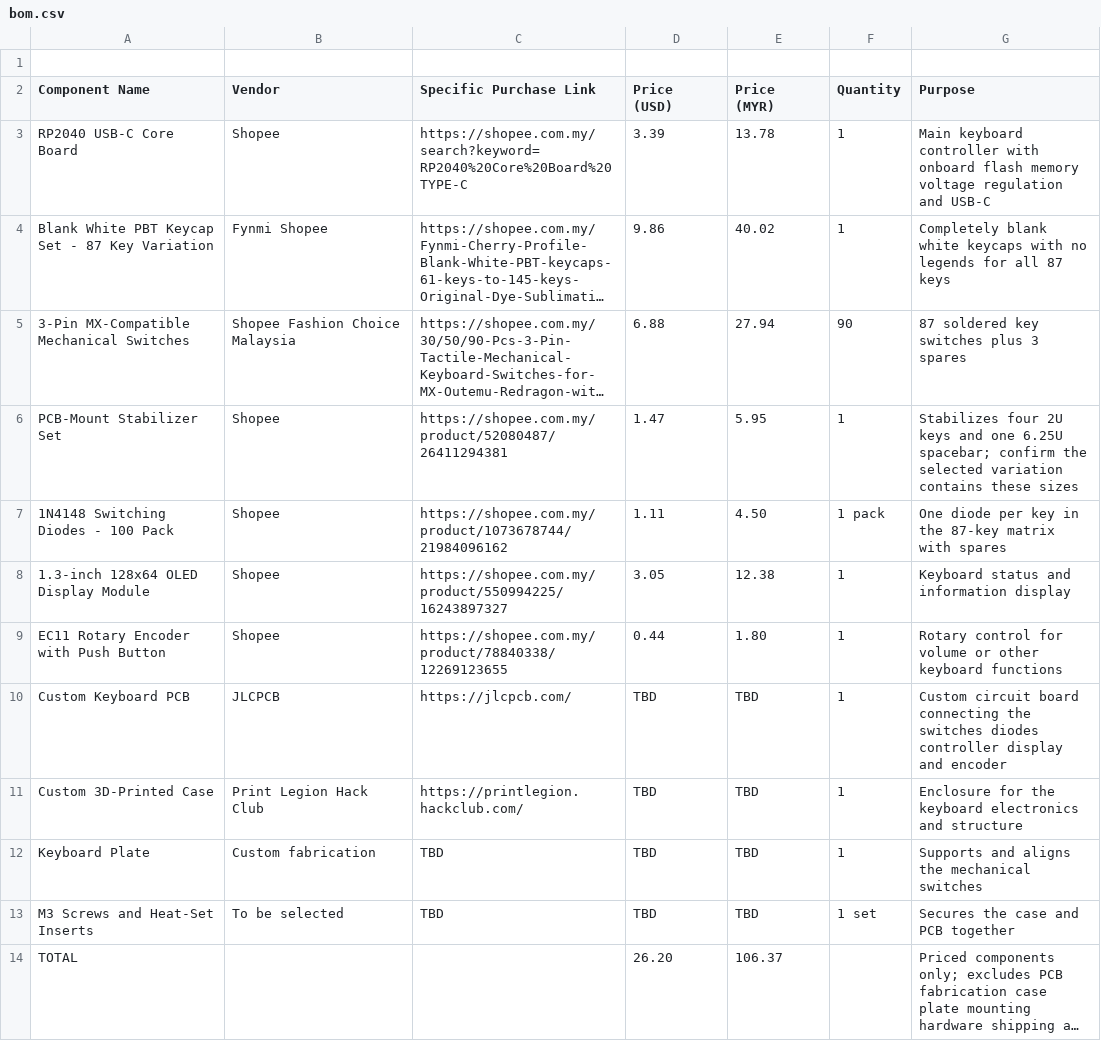
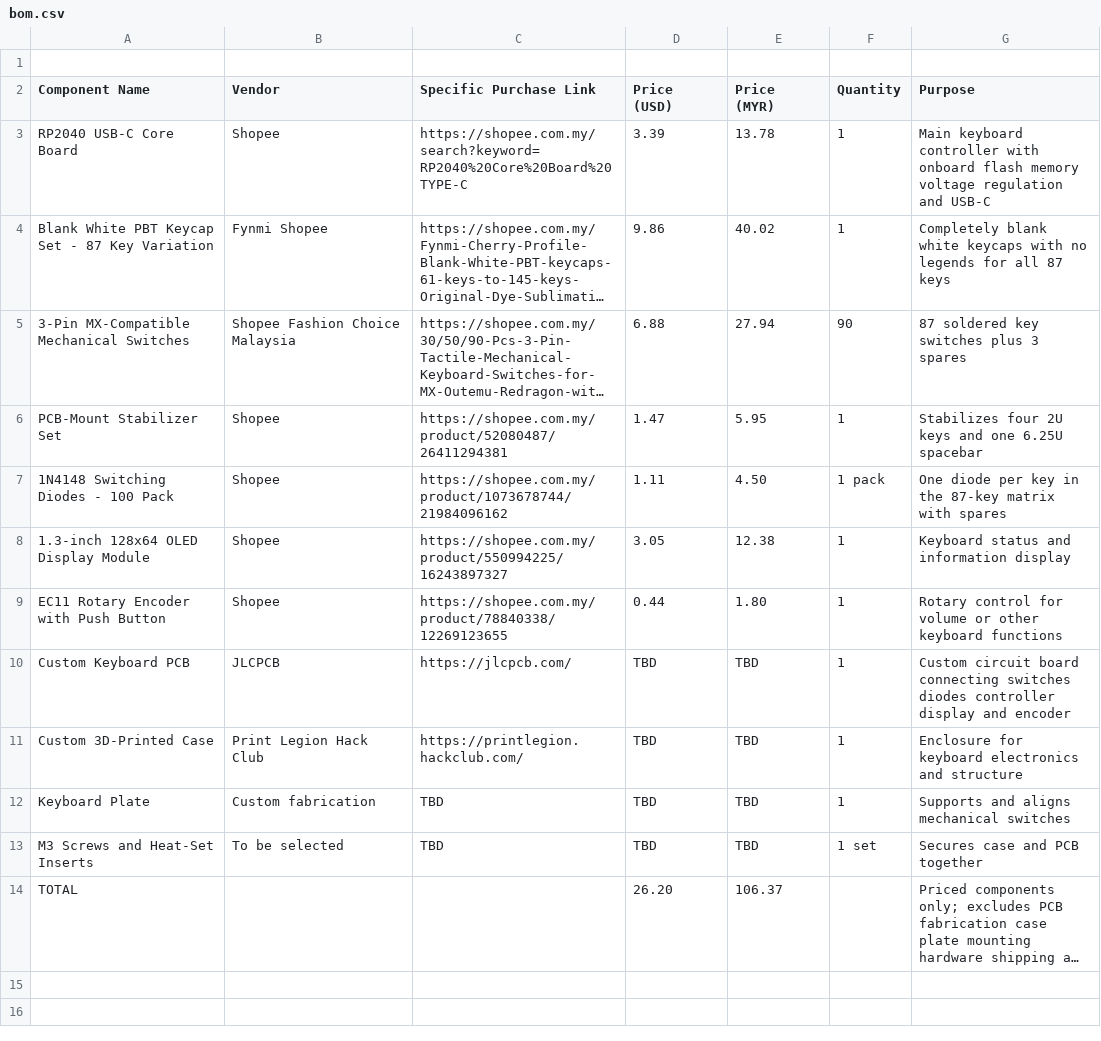
Before and after one commit to JH-2108/KEEBS-Keyboard, a CSV file: bom.csv, drawn as a sheet; long unchanged cells end in …; the diff names each change by its address in the sheet, - before the commit and + after, or states it on an @@ line.

Commit message:
Update bom.csv

```diff
--- a/bom.csv
+++ b/bom.csv
-G6 (Purpose): …one 6.25U spacebar; confirm the selected variation contains these sizes
+G6 (Purpose): …one 6.25U spacebar
-G10 (Purpose): …board connecting the switches diodes…
+G10 (Purpose): …board connecting switches diodes…
-G11 (Purpose): Enclosure for the keyboard electronics…
+G11 (Purpose): Enclosure for keyboard electronics…
-G12 (Purpose): Supports and aligns the mechanical switches
+G12 (Purpose): Supports and aligns mechanical switches
-G13 (Purpose): Secures the case and PCB together
+G13 (Purpose): Secures case and PCB together
```
